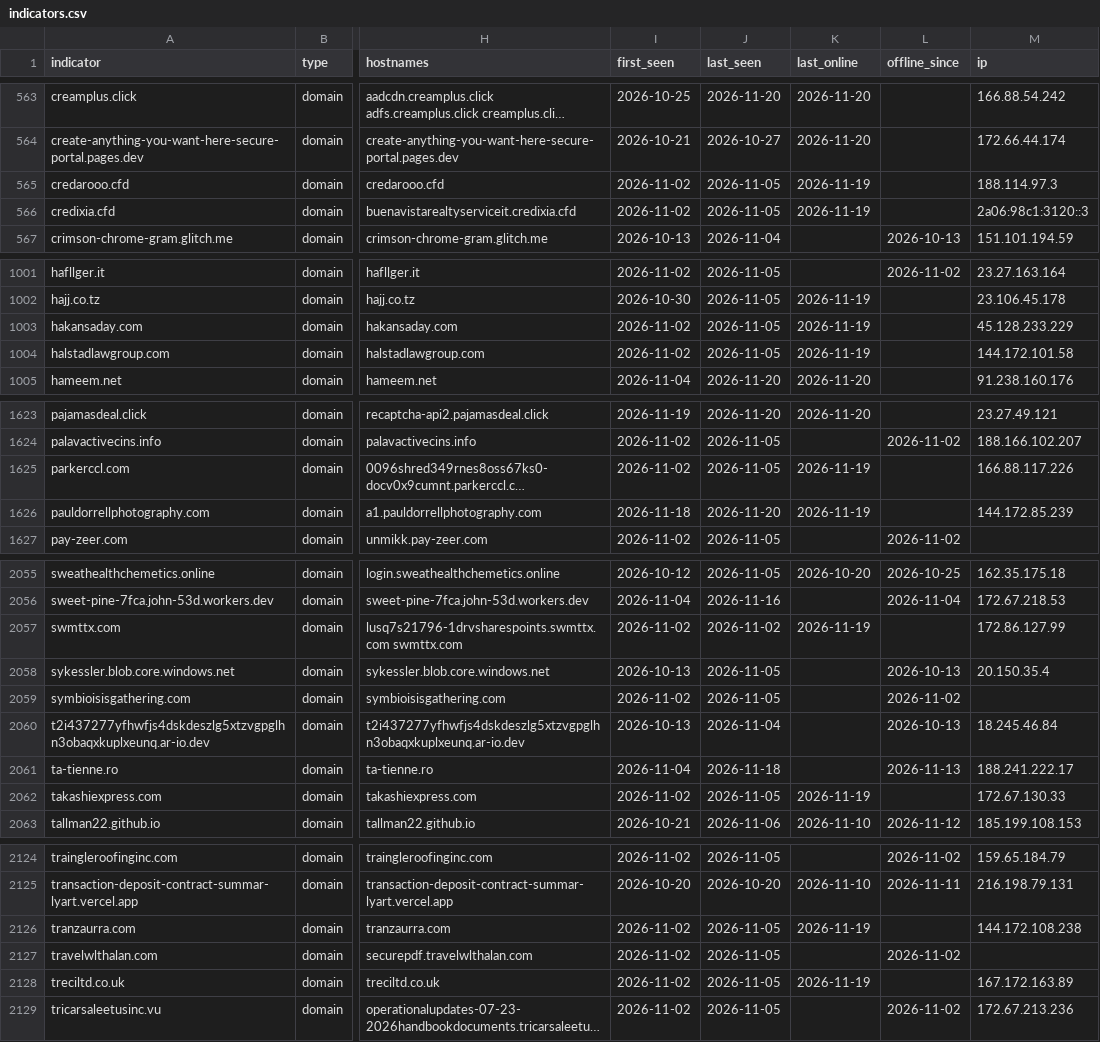
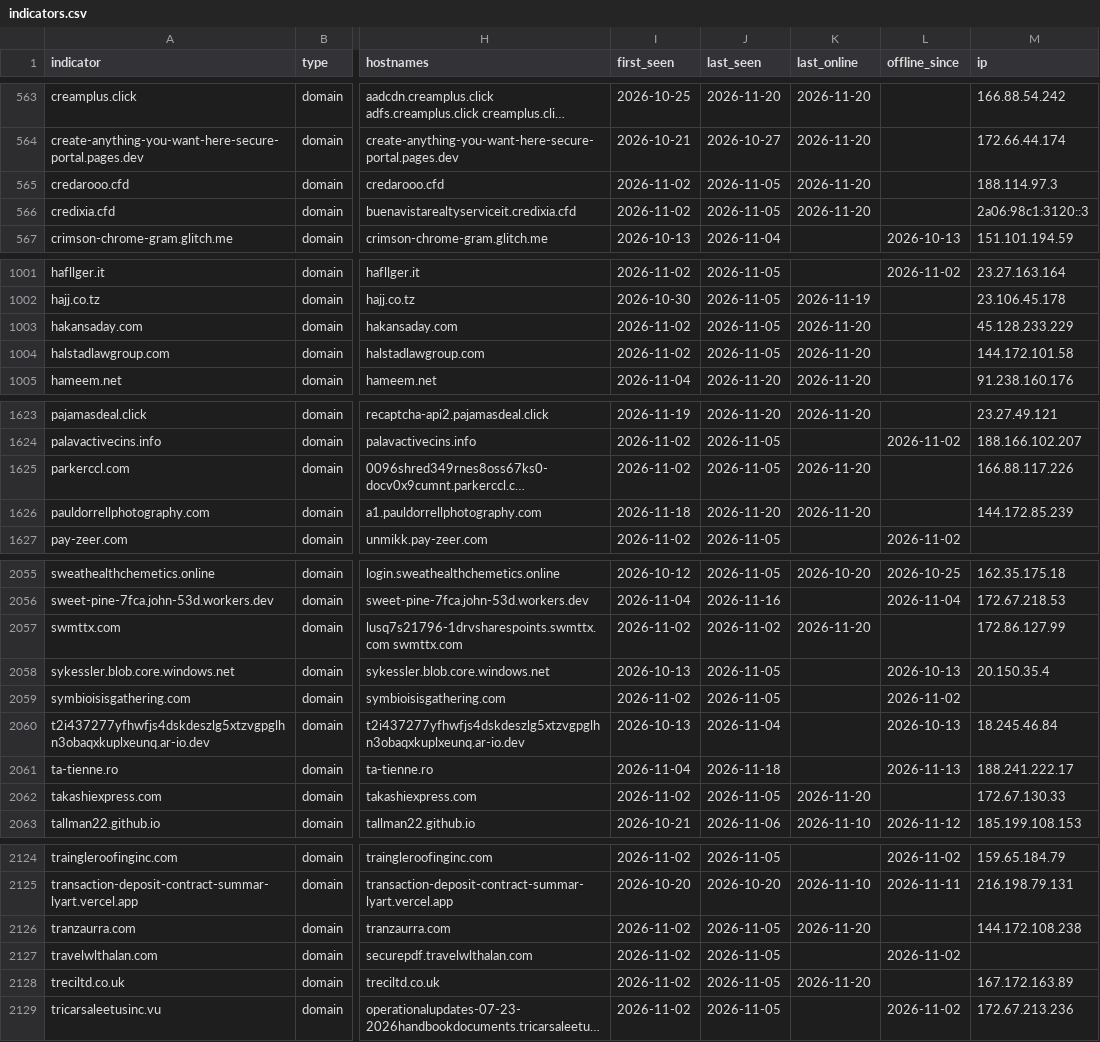
Before and after one commit to newtonpaul-hunting/Phish_Sight_IOCs, a CSV file: credential-phishing/indicators.csv, drawn as a sheet; only a part is shown, gaps mark what is left out; long unchanged cells end in …; the diff covers the shown part only; the diff names each change by its address in the sheet, - before the commit and + after, or states it on an @@ line.

Commit message:
Update IOCs (11,803 indicators, 235 payloads)

```diff
--- a/credential-phishing/indicators.csv
+++ b/credential-phishing/indicators.csv
-K565:K566 (last_online): 2026-11-19
+K565:K566 (last_online): 2026-11-20
-K1003:K1004 (last_online): 2026-11-19
+K1003:K1004 (last_online): 2026-11-20
-K1625:K1626 (last_online): 2026-11-19
+K1625:K1626 (last_online): 2026-11-20
-K2057 (last_online): 2026-11-19
+K2057 (last_online): 2026-11-20
-K2062 (last_online): 2026-11-19
+K2062 (last_online): 2026-11-20
-K2126 (last_online): 2026-11-19
+K2126 (last_online): 2026-11-20
-K2128 (last_online): 2026-11-19
+K2128 (last_online): 2026-11-20
```
Also changed, not shown: 46 edited cells elsewhere in this file, device-code-phishing/indicators.csv, payloads/payloads.csv, 13 other files.
